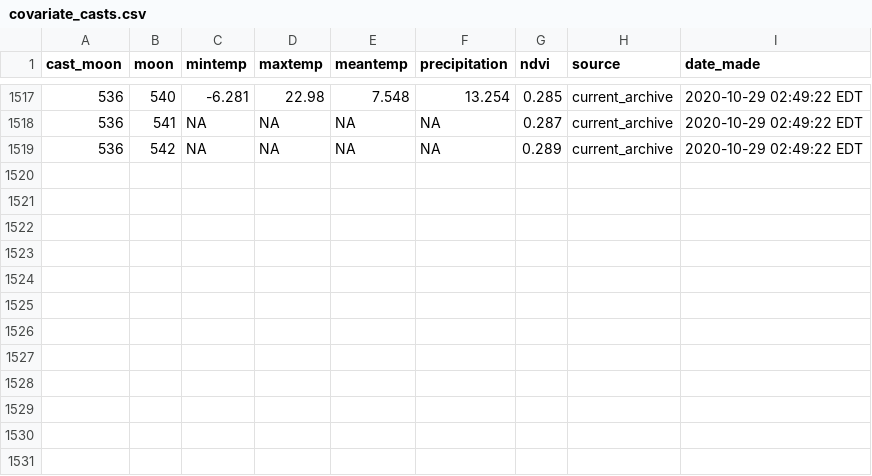
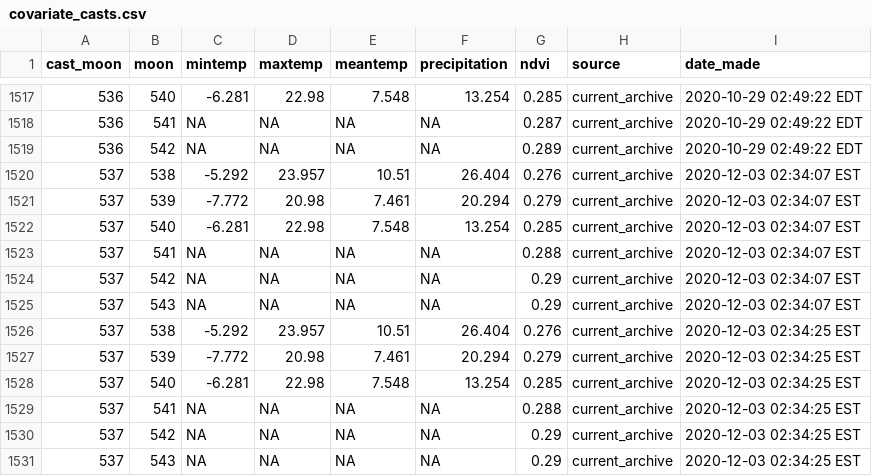
Before and after one commit to weecology/portal-forecasts, a CSV file: data/covariate_casts.csv, drawn as a sheet; only a part is shown, gaps mark what is left out; the diff names each change by its address in the sheet, - before the commit and + after, or states it on an @@ line.

```diff
--- a/data/covariate_casts.csv
+++ b/data/covariate_casts.csv
+row 1520: 537 | 538 | -5.292 | 23.957 | 10.51 | 26.404 | 0.276 | current_archive | 2020-12-03 02:34:07 EST
+row 1521: 537 | 539 | -7.772 | 20.98 | 7.461 | 20.294 | 0.279 | current_archive | 2020-12-03 02:34:07 EST
+row 1522: 537 | 540 | -6.281 | 22.98 | 7.548 | 13.254 | 0.285 | current_archive | 2020-12-03 02:34:07 EST
+row 1523: 537 | 541 | NA | NA | NA | NA | 0.288 | current_archive | 2020-12-03 02:34:07 EST
+row 1524: 537 | 542 | NA | NA | NA | NA | 0.29 | current_archive | 2020-12-03 02:34:07 EST
+row 1525: 537 | 543 | NA | NA | NA | NA | 0.29 | current_archive | 2020-12-03 02:34:07 EST
+row 1526: 537 | 538 | -5.292 | 23.957 | 10.51 | 26.404 | 0.276 | current_archive | 2020-12-03 02:34:25 EST
+row 1527: 537 | 539 | -7.772 | 20.98 | 7.461 | 20.294 | 0.279 | current_archive | 2020-12-03 02:34:25 EST
+row 1528: 537 | 540 | -6.281 | 22.98 | 7.548 | 13.254 | 0.285 | current_archive | 2020-12-03 02:34:25 EST
+row 1529: 537 | 541 | NA | NA | NA | NA | 0.288 | current_archive | 2020-12-03 02:34:25 EST
+row 1530: 537 | 542 | NA | NA | NA | NA | 0.29 | current_archive | 2020-12-03 02:34:25 EST
+row 1531: 537 | 543 | NA | NA | NA | NA | 0.29 | current_archive | 2020-12-03 02:34:25 EST
```
Also changed, not shown: data/covariates.csv, data/moon_dates.csv, 1 other file.
